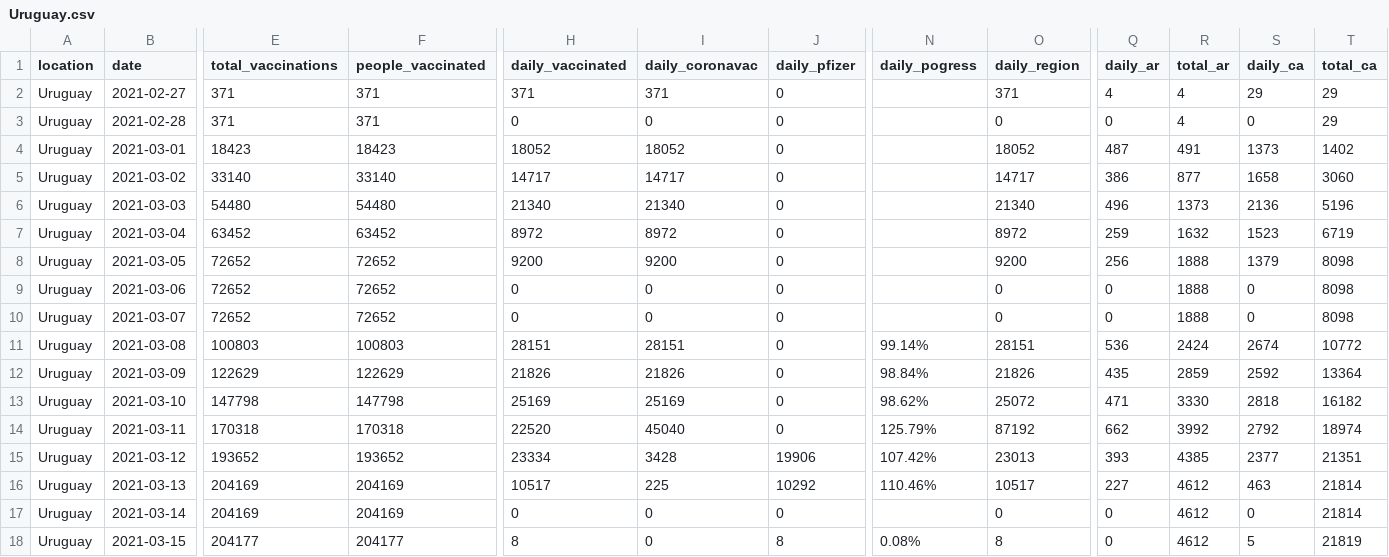
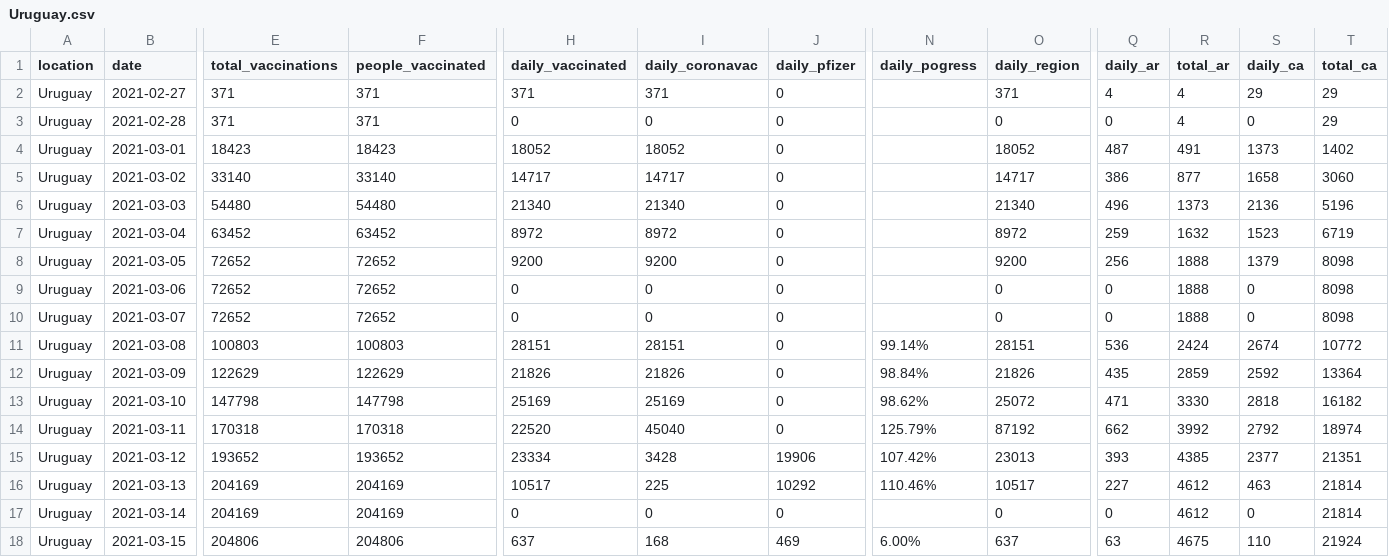
Before and after one commit to 3dgiordano/covid-19-uy-vacc-data, a CSV file: data/Uruguay.csv, drawn as a sheet; only a part is shown, gaps mark what is left out; the diff covers the shown part only; the diff names each change by its address in the sheet, - before the commit and + after, or states it on an @@ line.

Commit message:
Update

```diff
--- a/data/Uruguay.csv
+++ b/data/Uruguay.csv
-E18 (total_vaccinations): 204177
+E18 (total_vaccinations): 204806
-F18 (people_vaccinated): 204177
+F18 (people_vaccinated): 204806
-H18 (daily_vaccinated): 8
+H18 (daily_vaccinated): 637
-I18 (daily_coronavac): 0
+I18 (daily_coronavac): 168
-J18 (daily_pfizer): 8
+J18 (daily_pfizer): 469
-N18 (daily_pogress): 0.08%
+N18 (daily_pogress): 6.00%
-O18 (daily_region): 8
+O18 (daily_region): 637
-Q18 (daily_ar): 0
+Q18 (daily_ar): 63
-R18 (total_ar): 4612
+R18 (total_ar): 4675
-S18 (daily_ca): 5
+S18 (daily_ca): 110
-T18 (total_ca): 21819
+T18 (total_ca): 21924
```
Also changed, not shown: 10 edited cells elsewhere in this file.
